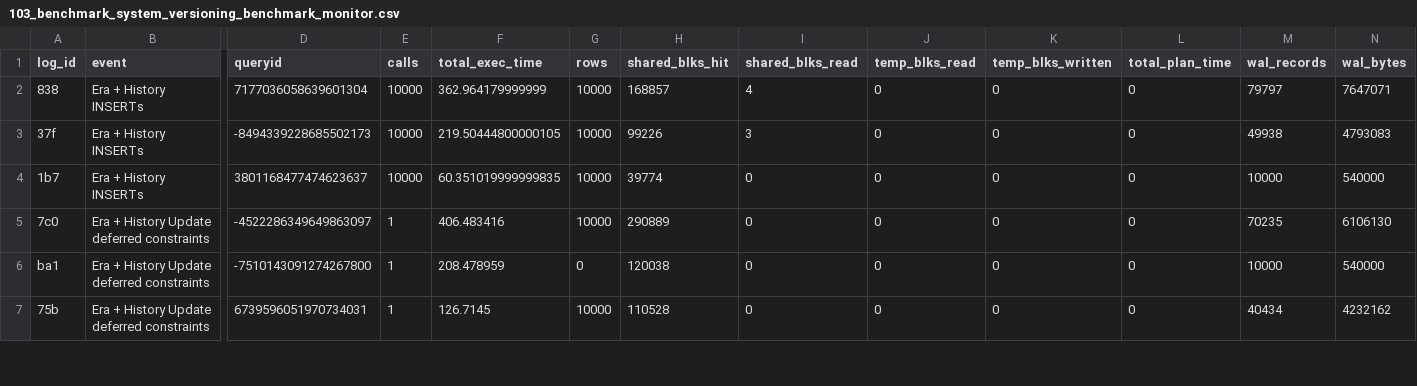
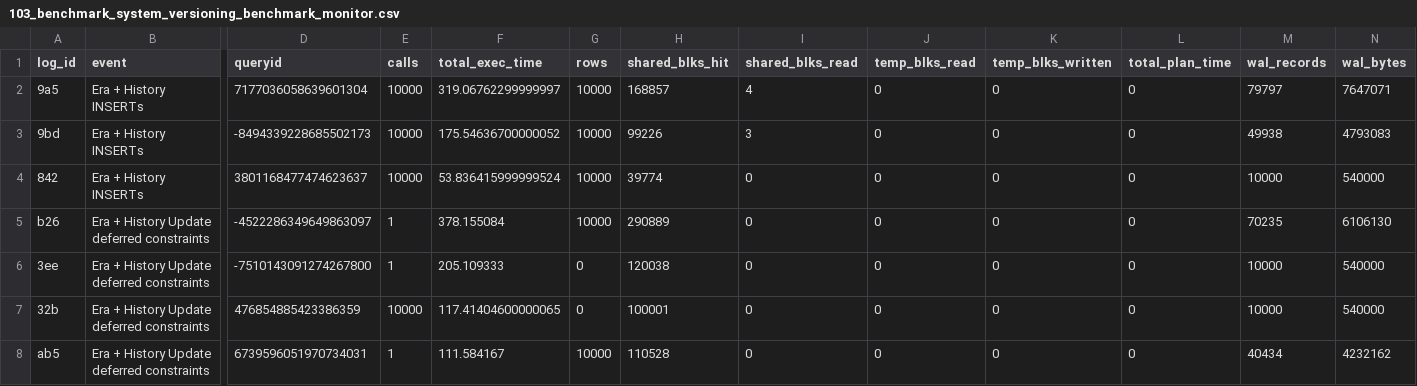
Before and after one commit to veridit/sql_saga, a CSV file: expected/performance/103_benchmark_system_versioning_benchmark_monitor.csv, drawn as a sheet; only a part is shown, gaps mark what is left out; addresses are those after the commit; rows hold the shown columns only; the diff covers the shown part only; the diff names each change by its address in the sheet, - before the commit and + after, or states it on an @@ line.

```diff
--- a/expected/performance/103_benchmark_system_versioning_benchmark_monitor.csv
+++ b/expected/performance/103_benchmark_system_versioning_benchmark_monitor.csv
-A2 (log_id): 838
+A2 (log_id): 9a5
-F2 (total_exec_time): 362.964179999999
+F2 (total_exec_time): 319.06762299999997
-A3 (log_id): 37f
+A3 (log_id): 9bd
-F3 (total_exec_time): 219.50444800000105
+F3 (total_exec_time): 175.54636700000052
-A4 (log_id): 1b7
+A4 (log_id): 842
-F4 (total_exec_time): 60.351019999999835
+F4 (total_exec_time): 53.836415999999524
-A5 (log_id): 7c0
+A5 (log_id): b26
-F5 (total_exec_time): 406.483416
+F5 (total_exec_time): 378.155084
-A6 (log_id): ba1
+A6 (log_id): 3ee
-F6 (total_exec_time): 208.478959
+F6 (total_exec_time): 205.109333
+row 7: 32b | Era + History Update deferred constraints | 476854885423386359 | 10000 | 117.41404600000065 | 0 | 100001 | 0 | 0 | 0 | 0 | 10000 | 540000
-A8 (log_id): 75b
+A8 (log_id): ab5
-F8 (total_exec_time): 126.7145
+F8 (total_exec_time): 111.584167
```
Also changed, not shown: 1 removed row and 39 edited cells elsewhere in this file, expected/performance/100_benchmark_basic_dml_benchmark_monitor.csv, expected/performance/101_benchmark_temporal_merge_benchmark_monitor.csv, 19 other files.
